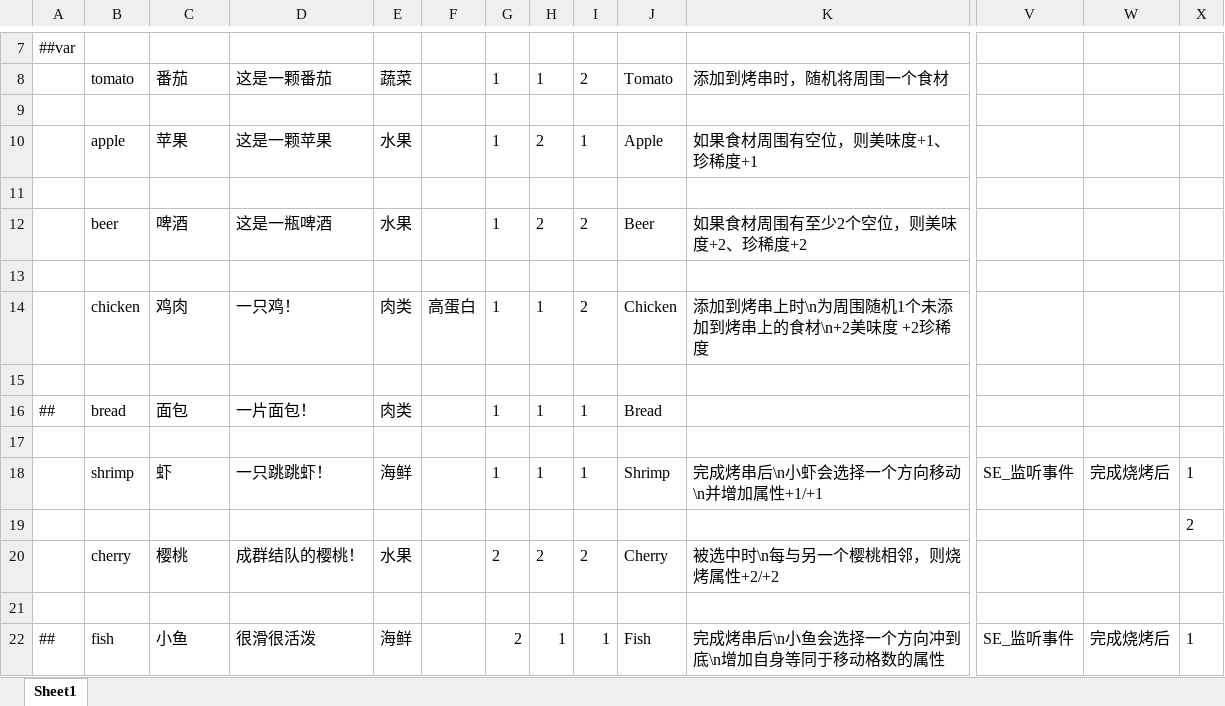
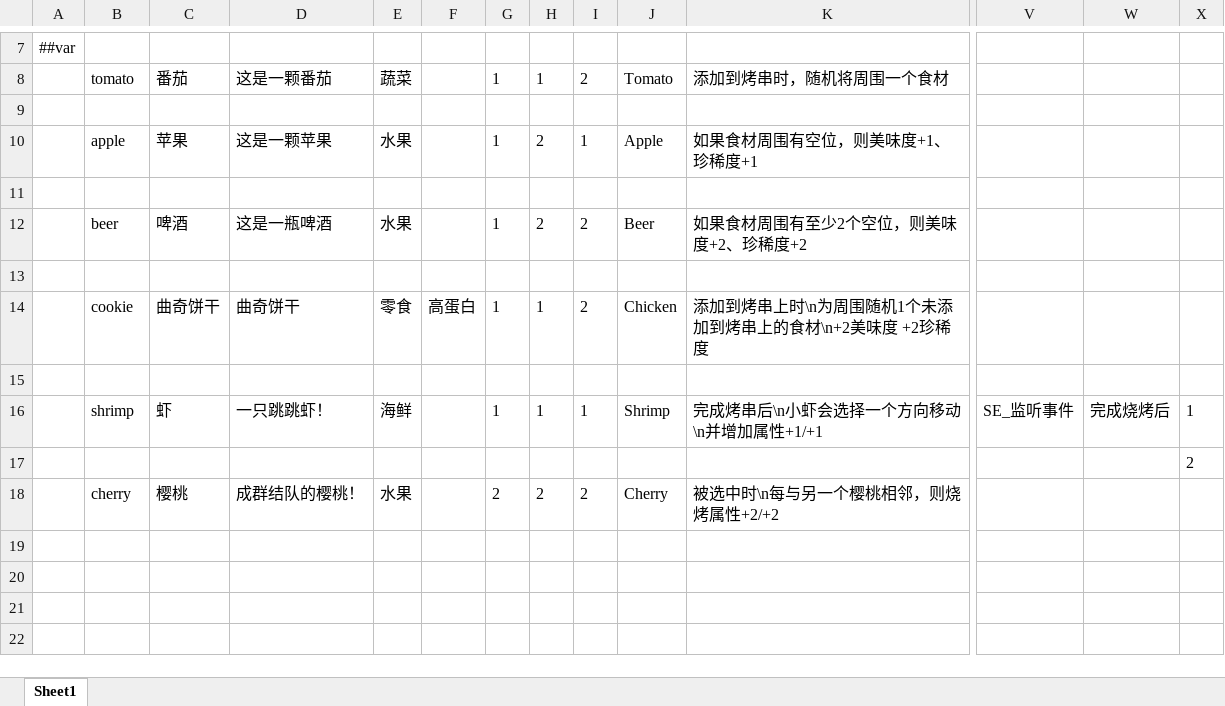
Before and after one commit to Jaeger0624/BBQ-Heaven, an Excel workbook: Config/Datas/FoodDatas/FoodData.xlsx, sheet Sheet1, drawn as a sheet; only a part is shown, gaps mark what is left out; values as stored, in another font and other column widths than the file's, no borders; rows hold the shown columns only; the diff names each change by its address in the sheet, - before the commit and + after, or states it on an @@ line.

```diff
--- a/Config/Datas/FoodDatas/FoodData.xlsx (sheet Sheet1)
+++ b/Config/Datas/FoodDatas/FoodData.xlsx (sheet Sheet1)
-B14: chicken
+B14: cookie
-C14: 鸡肉
+C14: 曲奇饼干
-D14: 一只鸡！
+D14: 曲奇饼干
-E14: 肉类
+E14: 零食
-row 15: (empty)
-row 16: ## | bread | 面包 | 一片面包！ | 肉类 |  | 1 | 1 | 1 | Bread
-row 21: (empty)
-row 22: ## | fish | 小鱼 | 很滑很活泼 | 海鲜 |  | 2 | 1 | 1 | Fish | 完成烤串后\n小鱼会选择一个方向冲到底\n增加自身等同于移动格数的属性 | SE_监听事件 | 完成烧烤后 | 1
```
Also changed, not shown: Config/Datas/__enums__.xlsx, 24 other files.
